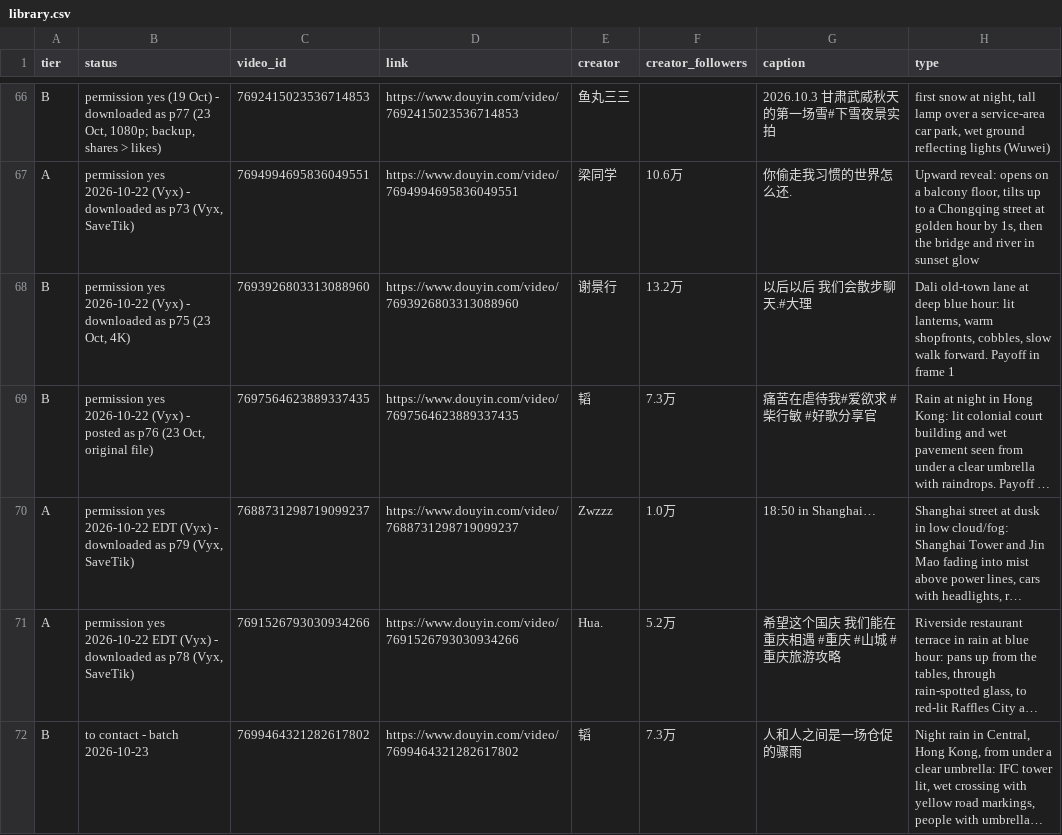
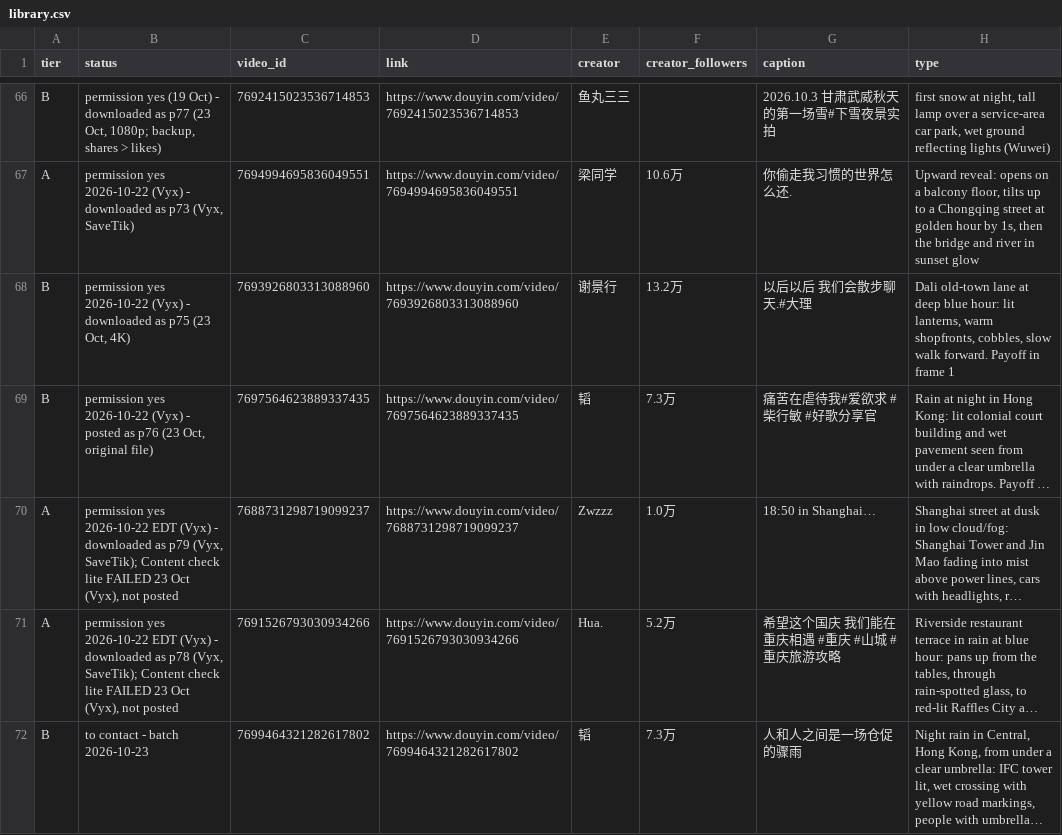
Before and after one commit to nobleskele-eng/Cheques, a CSV file: library/library.csv, drawn as a sheet; only a part is shown, gaps mark what is left out; long unchanged cells end in …; the diff names each change by its address in the sheet, - before the commit and + after, or states it on an @@ line.

```diff
--- a/library/library.csv
+++ b/library/library.csv
-B70 (status): …p79 (Vyx, SaveTik)
+B70 (status): …p79 (Vyx, SaveTik); Content check lite FAILED 23 Oct (Vyx), not posted
-B71 (status): …p78 (Vyx, SaveTik)
+B71 (status): …p78 (Vyx, SaveTik); Content check lite FAILED 23 Oct (Vyx), not posted
```
Also changed, not shown: log.csv.
